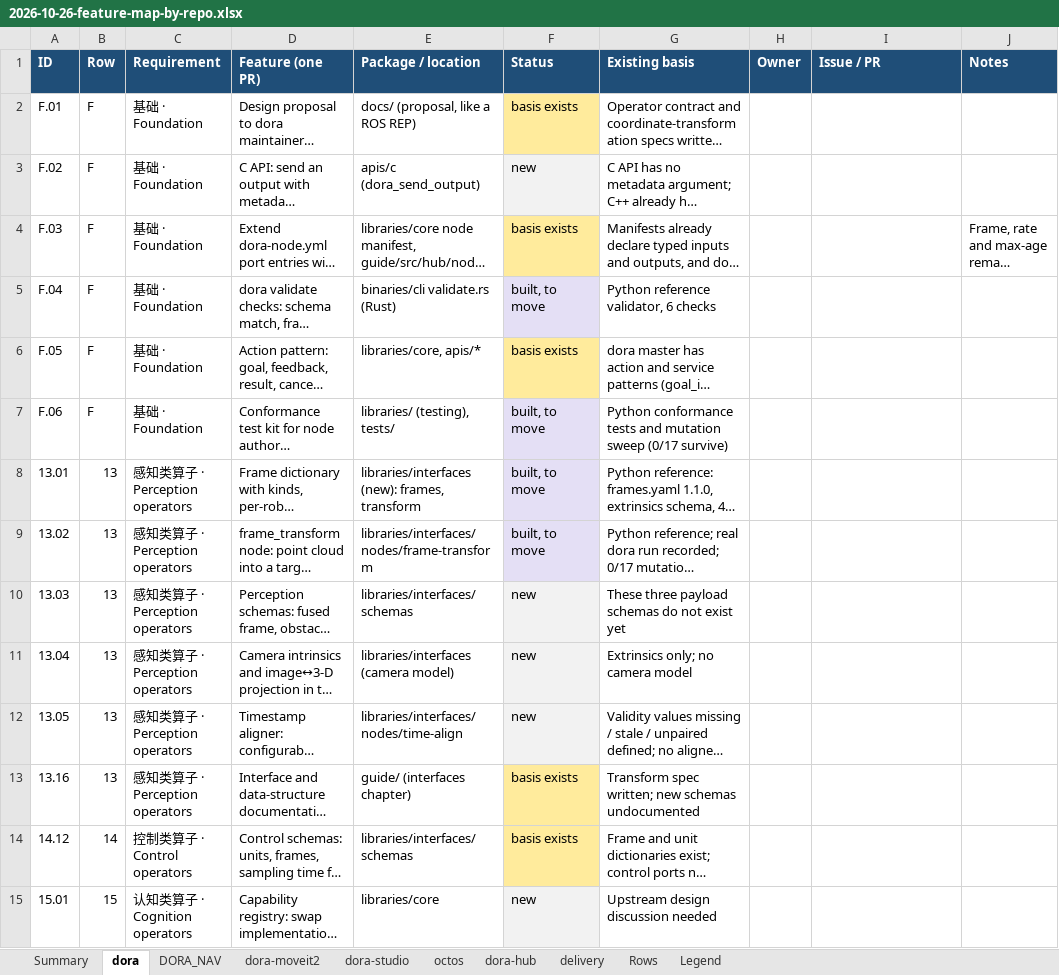
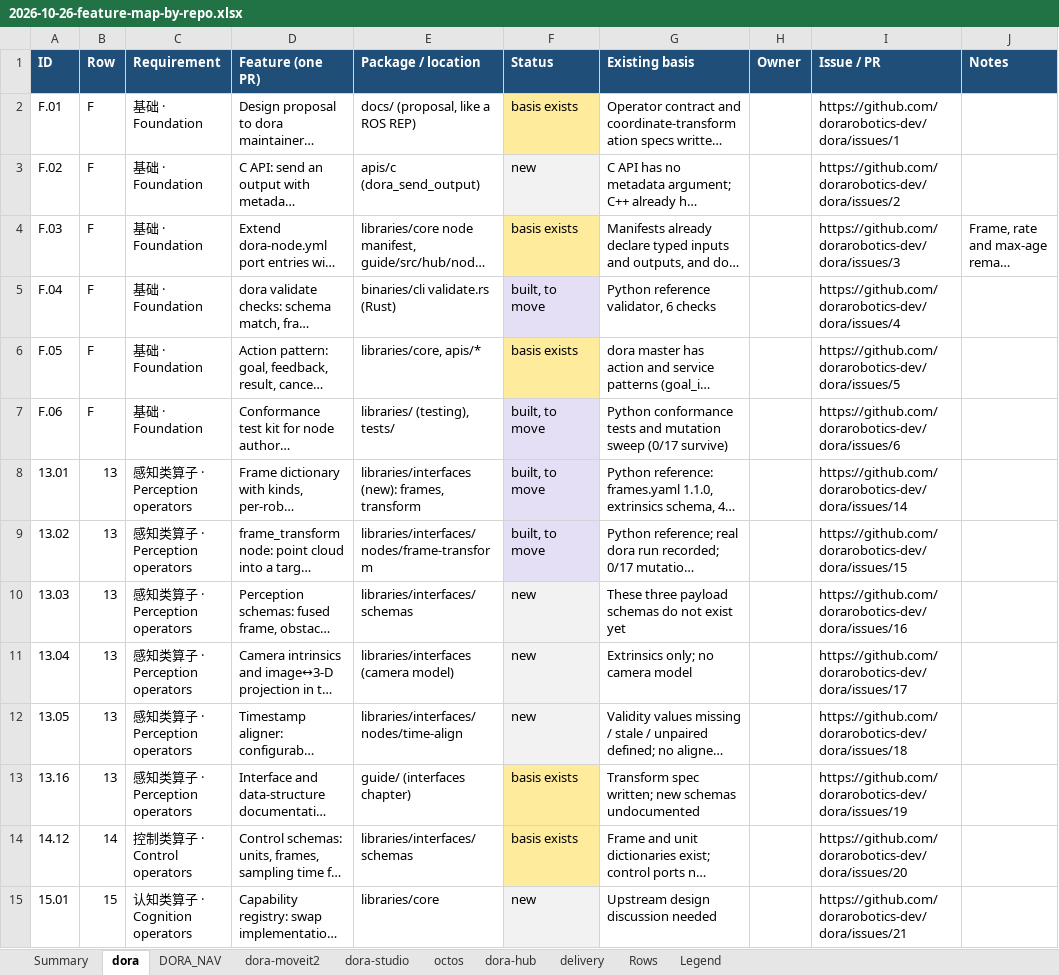
Before and after one commit to dorarobotics-dev/roadmap, an Excel workbook: docs/requirements/2026-10-26-feature-map-by-repo.xlsx, sheet dora, drawn as a sheet; only a part is shown; long unchanged cells end in …; values as stored, in another font and other column widths than the file's, no borders; charts and pictures not drawn; the diff covers the shown part only; the diff names each change by its address in the sheet, - before the commit and + after, or states it on an @@ line.

```diff
--- a/docs/requirements/2026-10-26-feature-map-by-repo.xlsx (sheet dora)
+++ b/docs/requirements/2026-10-26-feature-map-by-repo.xlsx (sheet dora)
-I2 (Issue / PR): (empty)
+I2 (Issue / PR): https://github.com/dorarobotics-dev/dora/issues/1
-I3 (Issue / PR): (empty)
+I3 (Issue / PR): https://github.com/dorarobotics-dev/dora/issues/2
-I4 (Issue / PR): (empty)
+I4 (Issue / PR): https://github.com/dorarobotics-dev/dora/issues/3
-I5 (Issue / PR): (empty)
+I5 (Issue / PR): https://github.com/dorarobotics-dev/dora/issues/4
-I6 (Issue / PR): (empty)
+I6 (Issue / PR): https://github.com/dorarobotics-dev/dora/issues/5
-I7 (Issue / PR): (empty)
+I7 (Issue / PR): https://github.com/dorarobotics-dev/dora/issues/6
-I8 (Issue / PR): (empty)
+I8 (Issue / PR): https://github.com/dorarobotics-dev/dora/issues/14
-I9 (Issue / PR): (empty)
+I9 (Issue / PR): https://github.com/dorarobotics-dev/dora/issues/15
-I10 (Issue / PR): (empty)
+I10 (Issue / PR): https://github.com/dorarobotics-dev/dora/issues/16
-I11 (Issue / PR): (empty)
+I11 (Issue / PR): https://github.com/dorarobotics-dev/dora/issues/17
-I12 (Issue / PR): (empty)
+I12 (Issue / PR): https://github.com/dorarobotics-dev/dora/issues/18
-I13 (Issue / PR): (empty)
+I13 (Issue / PR): https://github.com/dorarobotics-dev/dora/issues/19
-I14 (Issue / PR): (empty)
+I14 (Issue / PR): https://github.com/dorarobotics-dev/dora/issues/20
-I15 (Issue / PR): (empty)
+I15 (Issue / PR): https://github.com/dorarobotics-dev/dora/issues/21
```
Also changed, not shown: 46 edited cells elsewhere in this sheet, sheet DORA_NAV, sheet delivery, sheet dora-moveit2, sheet dora-hub, sheet dora-studio, sheet octos.
